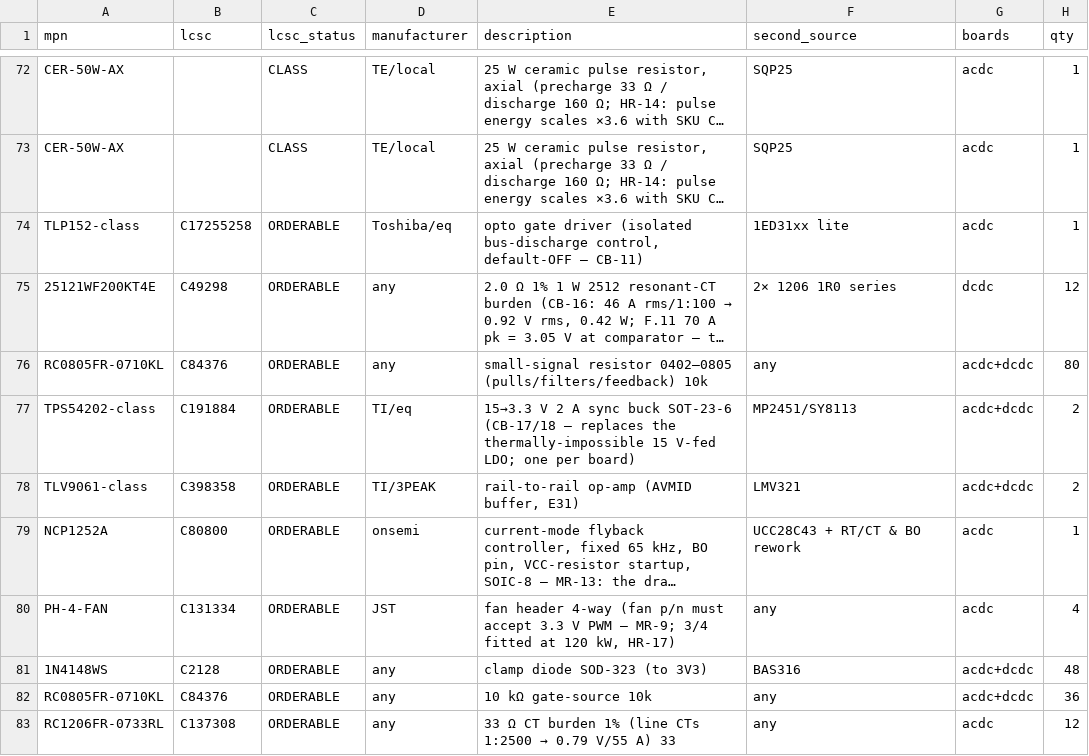
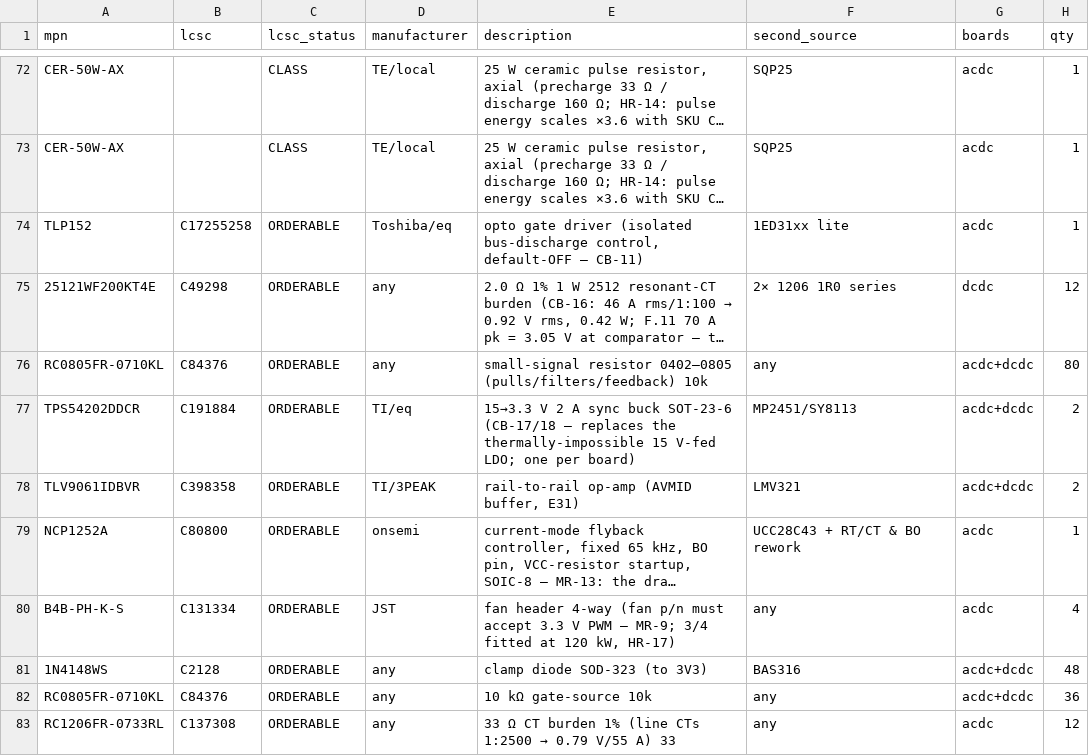
Before and after one commit to vectivolt/DC-Modules, a CSV file: calculations/out/bom-120kw.csv, drawn as a sheet; only a part is shown, gaps mark what is left out; long unchanged cells end in …; the diff covers the shown part only; the diff names each change by its address in the sheet, - before the commit and + after, or states it on an @@ line.

```diff
--- a/calculations/out/bom-120kw.csv
+++ b/calculations/out/bom-120kw.csv
-A74 (mpn): TLP152-class
+A74 (mpn): TLP152
-A77 (mpn): TPS54202-class
+A77 (mpn): TPS54202DDCR
-A78 (mpn): TLV9061-class
+A78 (mpn): TLV9061IDBVR
-A80 (mpn): PH-4-FAN
+A80 (mpn): B4B-PH-K-S
```
Also changed, not shown: 17 edited cells elsewhere in this file, calculations/out/bom-30kw.csv, calculations/out/bom-60kw.csv, 12 other files.
